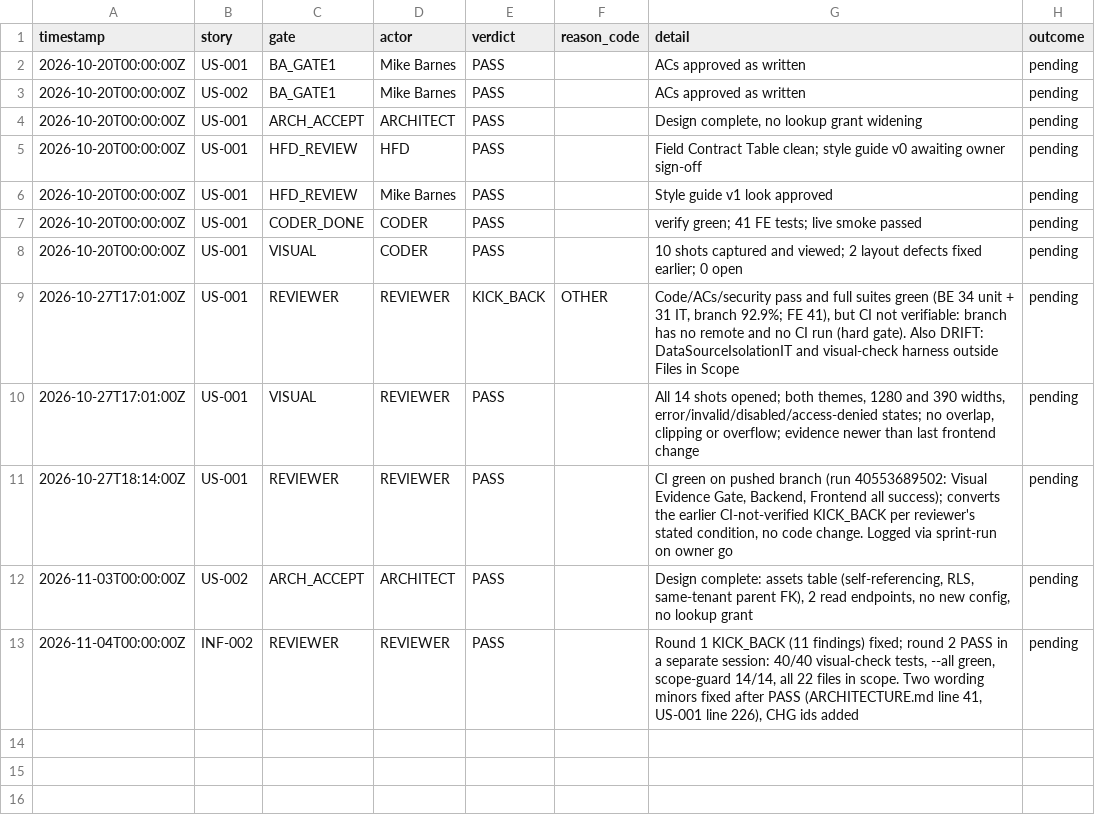
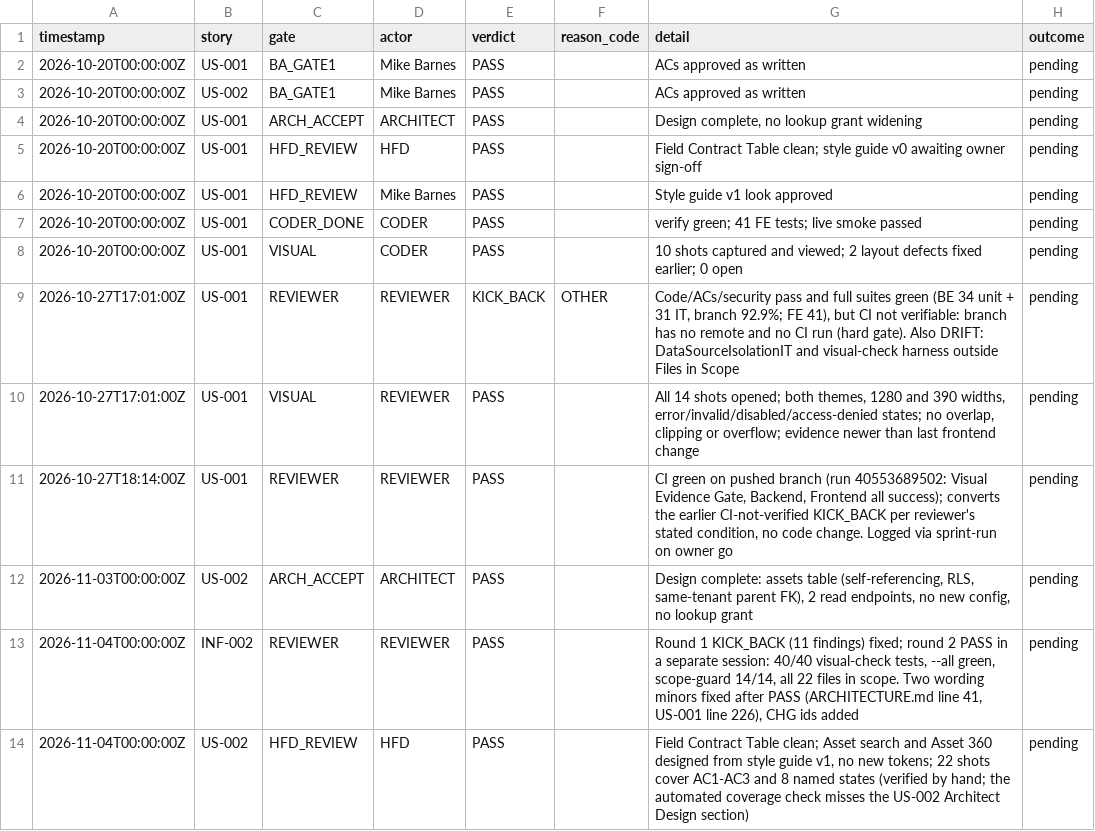
Before and after one commit to mdb3624/eam, a CSV file: docs/project/gate_log.csv, drawn as a sheet; the diff names each change by its address in the sheet, - before the commit and + after, or states it on an @@ line.

```diff
--- a/docs/project/gate_log.csv
+++ b/docs/project/gate_log.csv
+row 14: 2026-11-04T00:00:00Z | US-002 | HFD_REVIEW | HFD | PASS |  | Field Contract Table clean; Asset search and Asset 360 designed from style guide v1, no new tokens; 22 shots cover AC1-AC3 and 8 named states (verified by hand; the automated coverage check misses the US-002 Architect Design section) | pending
```
Also changed, not shown: 3 other files.
